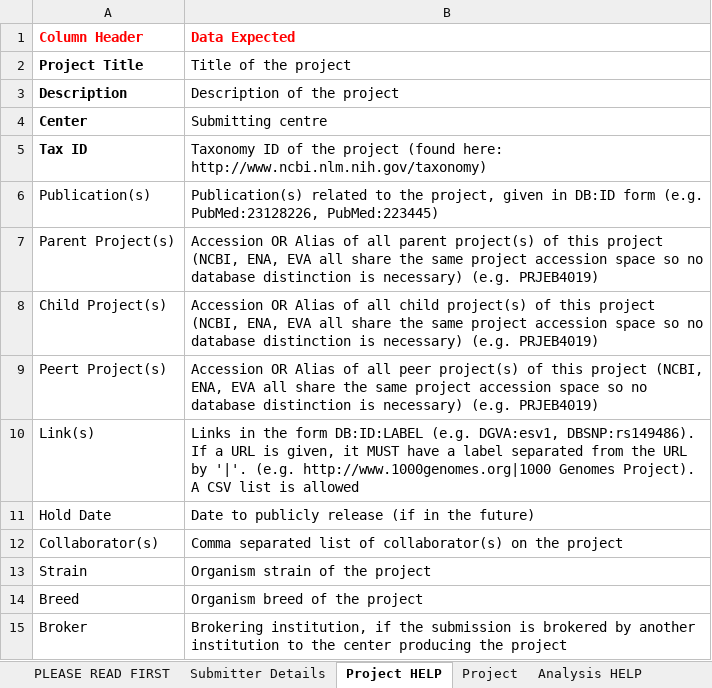
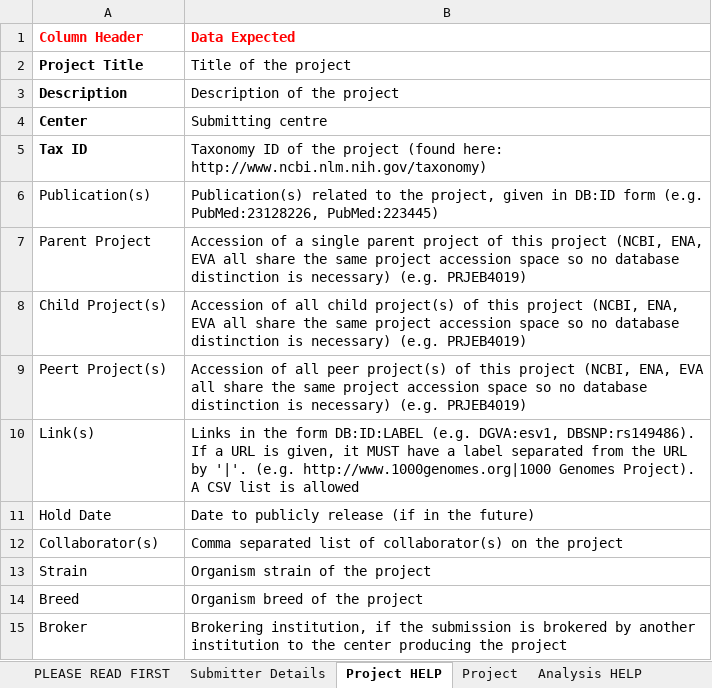
Before and after one commit to tcezard/eva-sub-cli, an Excel workbook: eva_sub_cli/etc/EVA_Submission_template.xlsx, sheet Project HELP, drawn as a sheet; values as stored, in another font and other column widths than the file's, no borders; the diff names each change by its address in the sheet, - before the commit and + after, or states it on an @@ line.

Commit message:
Add casting as list, date and boolean when converting metadata to json

```diff
--- a/eva_sub_cli/etc/EVA_Submission_template.xlsx (sheet Project HELP)
+++ b/eva_sub_cli/etc/EVA_Submission_template.xlsx (sheet Project HELP)
-A7 (Column Header): Parent Project(s)
+A7 (Column Header): Parent Project
-B7 (Data Expected): Accession OR Alias of all parent project(s) of this…
+B7 (Data Expected): Accession of a single parent project of this…
-B8 (Data Expected): Accession OR Alias of all…
+B8 (Data Expected): Accession of all…
-B9 (Data Expected): Accession OR Alias of all…
+B9 (Data Expected): Accession of all…
```
Also changed, not shown: sheet Project, 5 other files.
